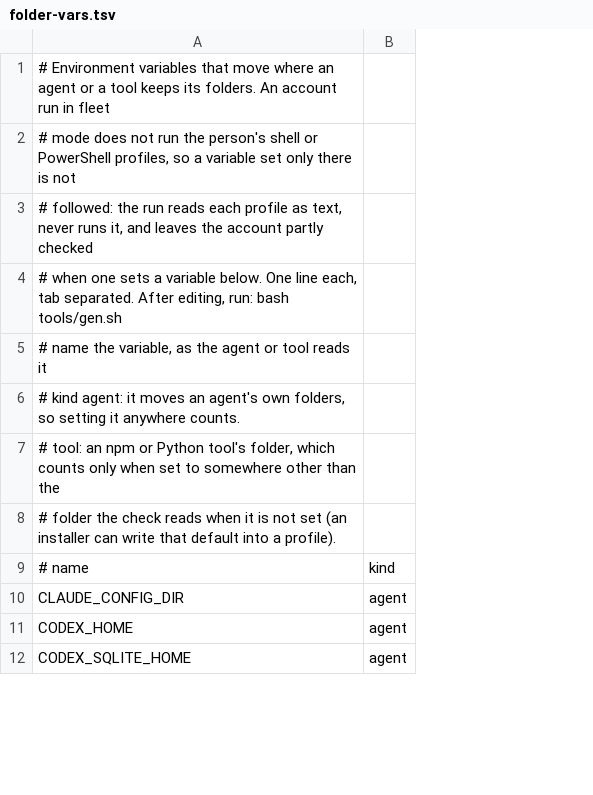
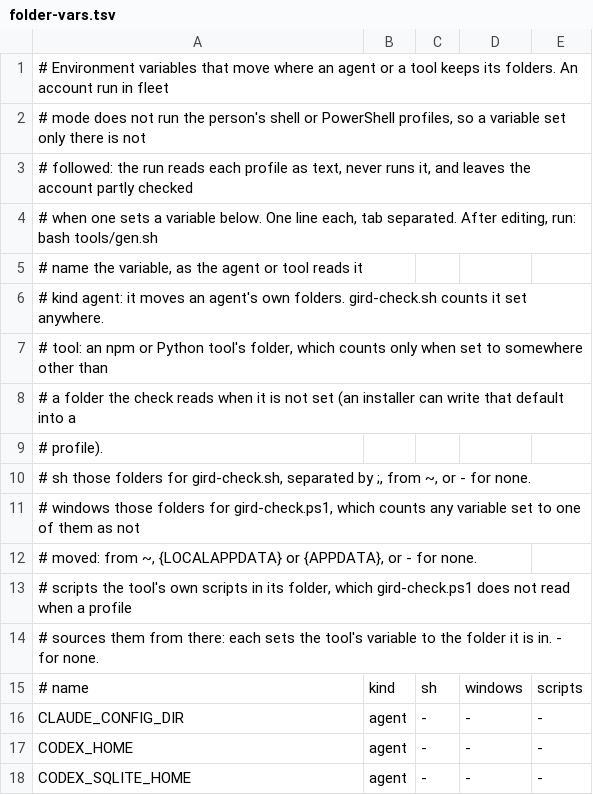
Before and after one commit to aegis-mesh/blindspot, a TSV file: data/folder-vars.tsv, drawn as a sheet; only a part is shown; the diff names each change by its address in the sheet, - before the commit and + after, or states it on an @@ line.

```diff
--- a/data/folder-vars.tsv
+++ b/data/folder-vars.tsv
+column C, rows 15-18: sh | - | - | -
+column D, rows 15-18: windows | - | - | -
+column E, rows 15-18: scripts | - | - | -
-A6: …agent's own folders, so setting it anywhere counts.
+A6: …agent's own folders. gird-check.sh counts it set anywhere.
-A7: …other than the
+A7: …other than
-A8: # folder the check reads when it is not set (an installer can write that default into a profile).
+A8: # a folder the check reads when it is not set (an installer can write that default into a
+row 9: # profile).
+row 10: # sh those folders for gird-check.sh, separated by ;, from ~, or - for none.
+row 11: # windows those folders for gird-check.ps1, which counts any variable set to one of them as not
+row 12: # moved: from ~, {LOCALAPPDATA} or {APPDATA}, or - for none.
+row 13: # scripts the tool's own scripts in its folder, which gird-check.ps1 does not read when a profile
+row 14: # sources them from there: each sets the tool's variable to the folder it is in. - for none.
```
Also changed, not shown: 9 other files.
